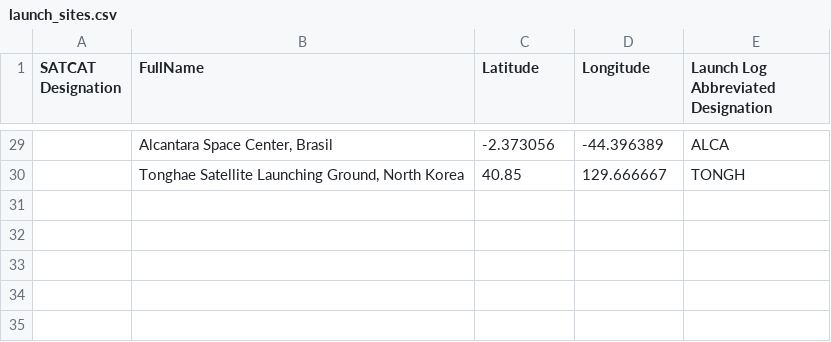
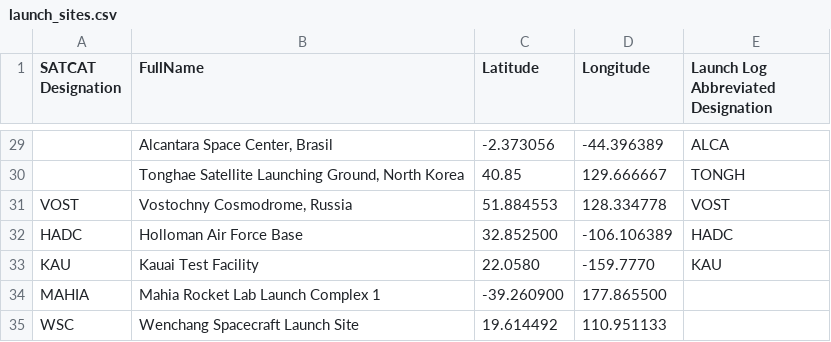
Before and after one commit to NattyBumppo/a3-sonjak3-natguy-nreiter, a CSV file: data/launch_sites.csv, drawn as a sheet; only a part is shown, gaps mark what is left out; the diff names each change by its address in the sheet, - before the commit and + after, or states it on an @@ line.

```diff
--- a/data/launch_sites.csv
+++ b/data/launch_sites.csv
+row 31: VOST | Vostochny Cosmodrome, Russia | 51.884553 | 128.334778 | VOST
+row 32: HADC | Holloman Air Force Base | 32.852500 | -106.106389 | HADC
+row 33: KAU | Kauai Test Facility | 22.0580 | -159.7770 | KAU
+row 34: MAHIA | Mahia Rocket Lab Launch Complex 1 | -39.260900 | 177.865500
+row 35: WSC | Wenchang Spacecraft Launch Site | 19.614492 | 110.951133
```
Also changed, not shown: 7 other files.
